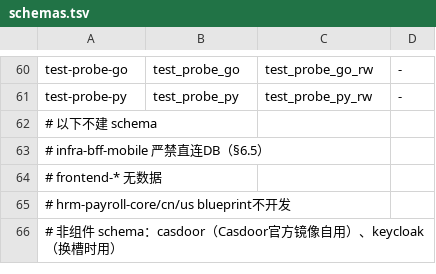
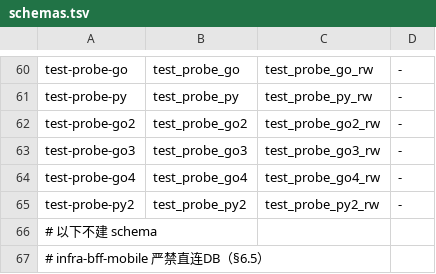
Before and after one commit to brickKit/be-assembly-standard, a TSV file: registry/schemas.tsv, drawn as a sheet; only a part is shown, gaps mark what is left out; the shorter side is filled out with more unchanged rows; the diff names each change by its address in the sheet, - before the commit and + after, or states it on an @@ line.

```diff
--- a/registry/schemas.tsv
+++ b/registry/schemas.tsv
+row 62: test-probe-go2 | test_probe_go2 | test_probe_go2_rw | -
+row 63: test-probe-go3 | test_probe_go3 | test_probe_go3_rw | -
+row 64: test-probe-go4 | test_probe_go4 | test_probe_go4_rw | -
+row 65: test-probe-py2 | test_probe_py2 | test_probe_py2_rw | -
```
Also changed, not shown: registry/ports.tsv, 1 other file.
